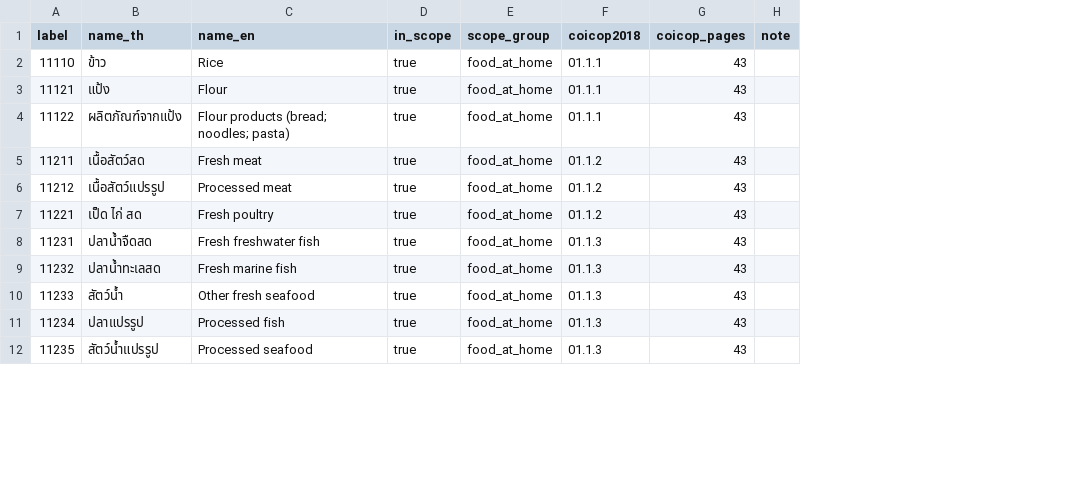
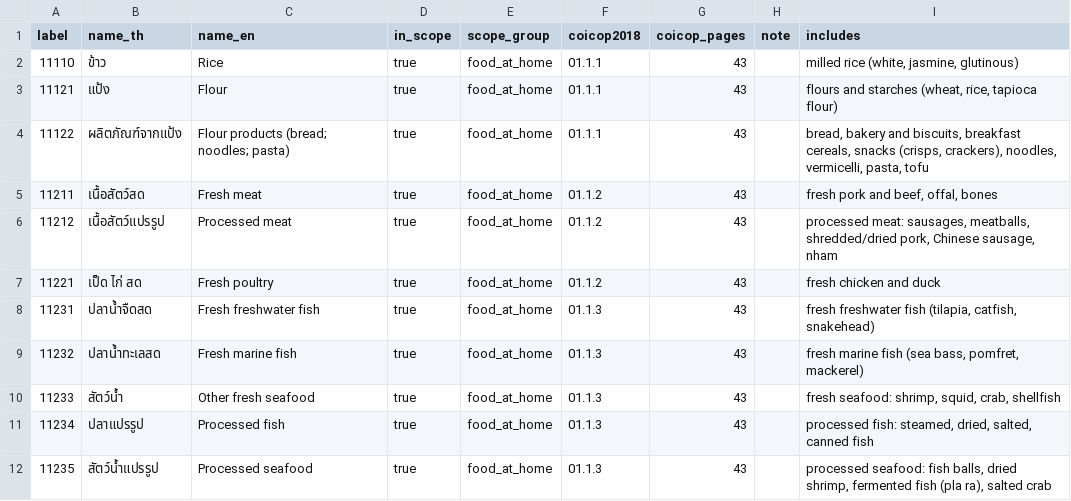
Before and after one commit to thanatchon36/cpilens, a CSV file: taxonomy/thcpi_scope.csv, drawn as a sheet; only a part is shown; the diff names each change by its address in the sheet, - before the commit and + after, or states it on an @@ line.

```diff
--- a/taxonomy/thcpi_scope.csv
+++ b/taxonomy/thcpi_scope.csv
+column I (includes), rows 2-12: milled rice (white, jasmine, glutinous) | flours and starches (wheat, rice, tapioca flour) | bread, bakery and biscuits, breakfast cereals, snacks (crisps, crackers), noodles, vermicelli, pasta, tofu | fresh pork and beef, offal, bones | processed meat: sausages, meatballs, shredded/dried pork, Chinese sausage, nham | fresh chicken and duck | fresh freshwater fish (tilapia, catfish, snakehead) | fresh marine fish (sea bass, pomfret, mackerel) | fresh seafood: shrimp, squid, crab, shellfish | processed fish: steamed, dried, salted, canned fish | processed seafood: fish balls, dried shrimp, fermented fish (pla ra), salted crab
```
Also changed, not shown: 9 other files.
